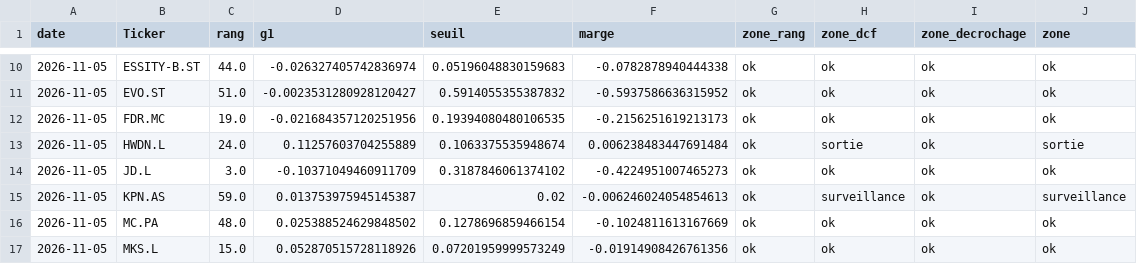
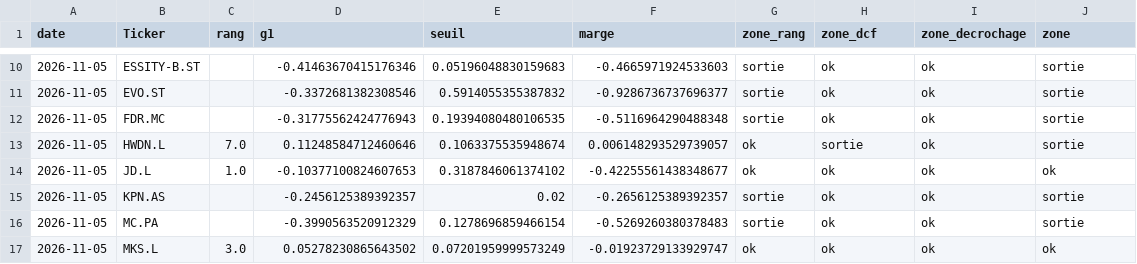
Before and after one commit to jadghannam/Polaris-Suivi, a CSV file: data/historique.csv, drawn as a sheet; only a part is shown, gaps mark what is left out; the diff covers the shown part only.

```diff
--- a/data/historique.csv
+++ b/data/historique.csv
@@ -10,8 +10,8 @@ date,Ticker,rang,g1,seuil,marge,zone_rang,zone_dcf,zone_decrochage,zone
-2026-11-05,ESSITY-B.ST,44.0,-0.026327405742836974,0.05196048830159683,-0.0782878940444338,ok,ok,ok,ok
-2026-11-05,EVO.ST,51.0,-0.0023531280928120427,0.5914055355387832,-0.5937586636315952,ok,ok,ok,ok
-2026-11-05,FDR.MC,19.0,-0.021684357120251956,0.19394080480106535,-0.2156251619213173,ok,ok,ok,ok
-2026-11-05,HWDN.L,24.0,0.11257603704255889,0.1063375535948674,0.006238483447691484,ok,sortie,ok,sortie
-2026-11-05,JD.L,3.0,-0.10371049460911709,0.3187846061374102,-0.4224951007465273,ok,ok,ok,ok
-2026-11-05,KPN.AS,59.0,0.013753975945145387,0.02,-0.006246024054854613,ok,surveillance,ok,surveillance
-2026-11-05,MC.PA,48.0,0.025388524629848502,0.1278696859466154,-0.1024811613167669,ok,ok,ok,ok
-2026-11-05,MKS.L,15.0,0.052870515728118926,0.07201959999573249,-0.01914908426761356,ok,ok,ok,ok
+2026-11-05,ESSITY-B.ST,,-0.41463670415176346,0.05196048830159683,-0.4665971924533603,sortie,ok,ok,sortie
+2026-11-05,EVO.ST,,-0.3372681382308546,0.5914055355387832,-0.9286736737696377,sortie,ok,ok,sortie
+2026-11-05,FDR.MC,,-0.31775562424776943,0.19394080480106535,-0.5116964290488348,sortie,ok,ok,sortie
+2026-11-05,HWDN.L,7.0,0.11248584712460646,0.1063375535948674,0.006148293529739057,ok,sortie,ok,sortie
+2026-11-05,JD.L,1.0,-0.10377100824607653,0.3187846061374102,-0.42255561438348677,ok,ok,ok,ok
+2026-11-05,KPN.AS,,-0.2456125389392357,0.02,-0.2656125389392357,sortie,ok,ok,sortie
+2026-11-05,MC.PA,,-0.3990563520912329,0.1278696859466154,-0.5269260380378483,sortie,ok,ok,sortie
+2026-11-05,MKS.L,3.0,0.05278230865643502,0.07201959999573249,-0.01923729133929747,ok,ok,ok,ok
```
Also changed, not shown: 75 edited cells elsewhere in this file, 1 other file.
